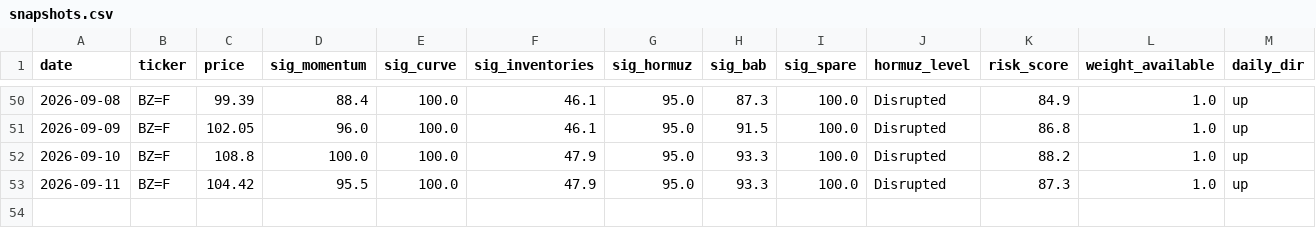
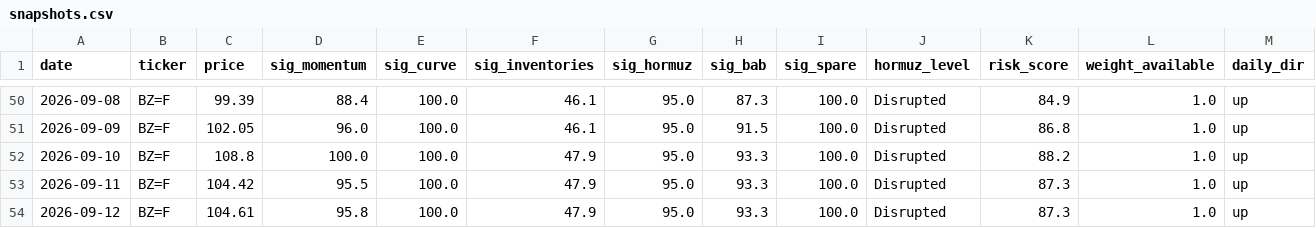
Before and after one commit to BossJossUK/oil-price-radar, a CSV file: data/snapshots.csv, drawn as a sheet; only a part is shown, gaps mark what is left out; rows hold the shown columns only; the diff names each change by its address in the sheet, - before the commit and + after, or states it on an @@ line.

```diff
--- a/data/snapshots.csv
+++ b/data/snapshots.csv
+row 54: 2026-09-12 | BZ=F | 104.61 | 95.8 | 100.0 | 47.9 | 95.0 | 93.3 | 100.0 | Disrupted | 87.3 | 1.0 | up
```
